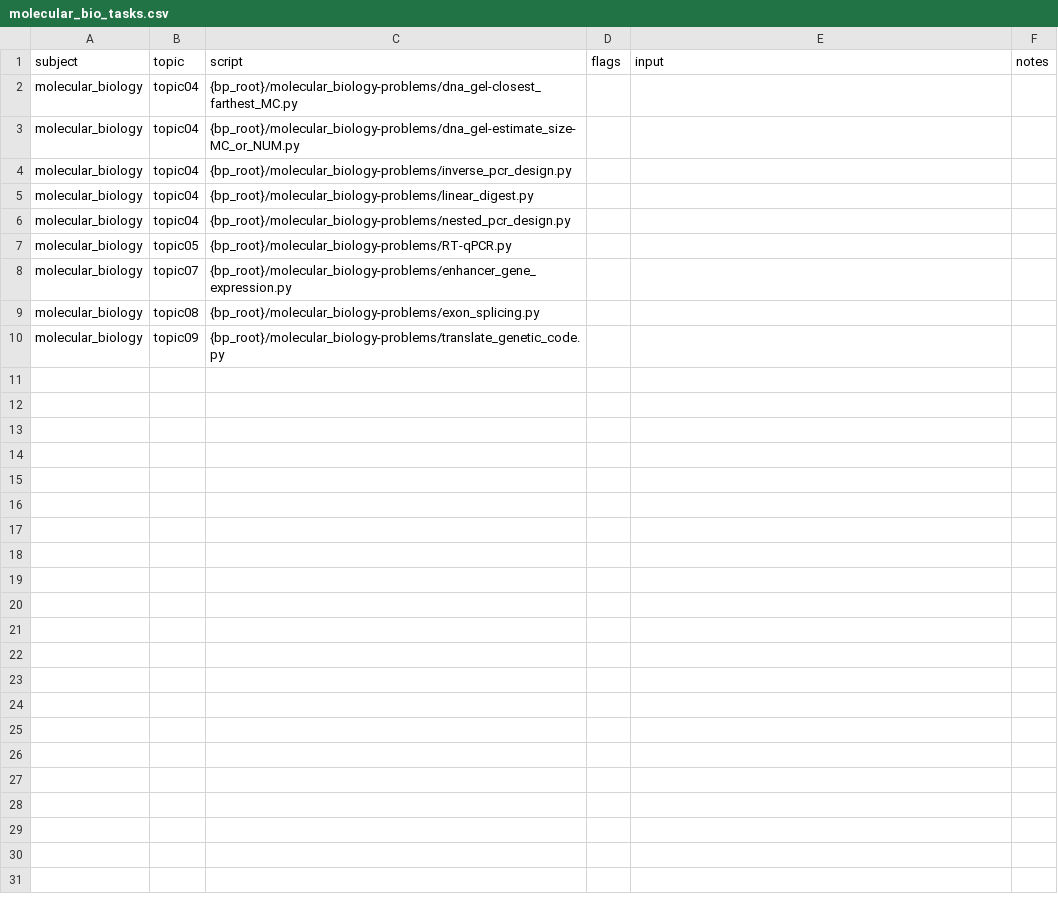
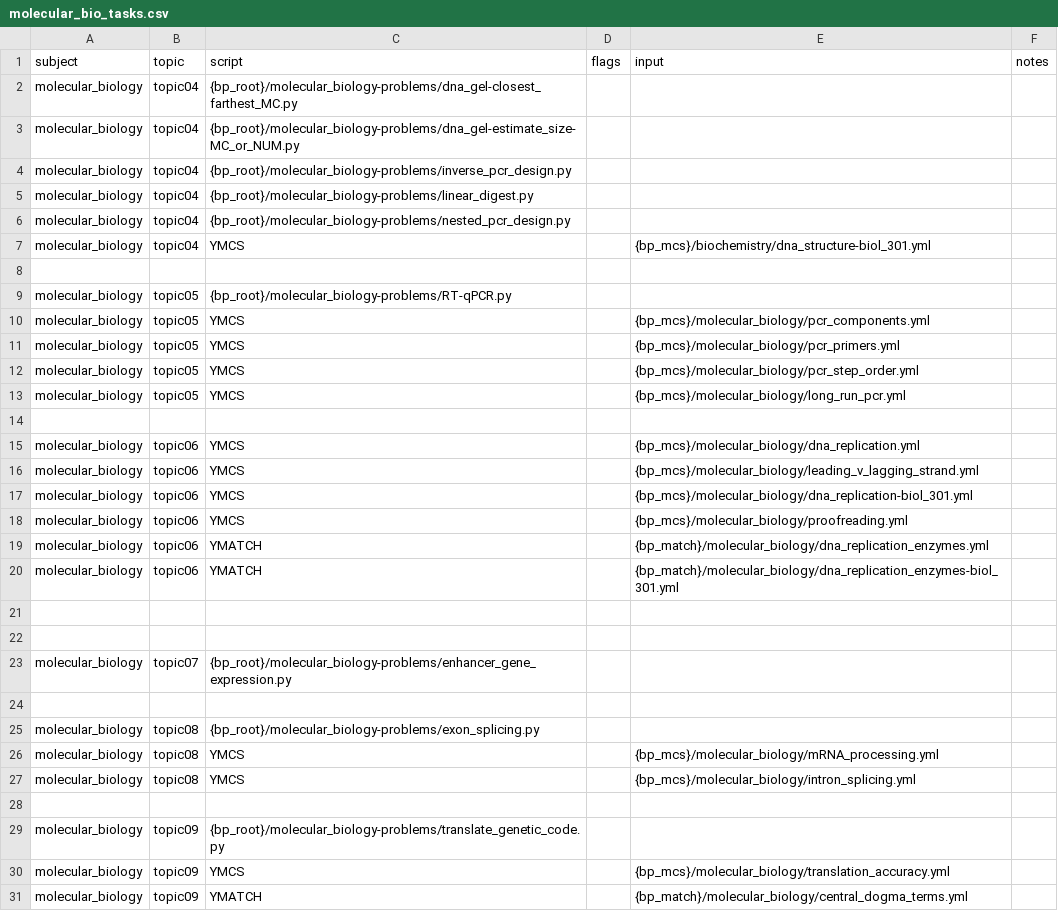
Before and after one commit to vosslab/biology-problems-website, a CSV file: bbq_control/task_files/molecular_bio_tasks.csv, drawn as a sheet.

```diff
--- a/bbq_control/task_files/molecular_bio_tasks.csv
+++ b/bbq_control/task_files/molecular_bio_tasks.csv
@@ -6,5 +6,26 @@ molecular_biology,topic04,{bp_root}/molecular_biology-problems/linear_digest.py,
 molecular_biology,topic04,{bp_root}/molecular_biology-problems/nested_pcr_design.py,,,
+molecular_biology,topic04,YMCS,,{bp_mcs}/biochemistry/dna_structure-biol_301.yml ,
+,,,,,
 molecular_biology,topic05,{bp_root}/molecular_biology-problems/RT-qPCR.py,,,
+molecular_biology,topic05,YMCS,,{bp_mcs}/molecular_biology/pcr_components.yml,
+molecular_biology,topic05,YMCS,,{bp_mcs}/molecular_biology/pcr_primers.yml,
+molecular_biology,topic05,YMCS,,{bp_mcs}/molecular_biology/pcr_step_order.yml ,
+molecular_biology,topic05,YMCS,,{bp_mcs}/molecular_biology/long_run_pcr.yml,
+,,,,,
+molecular_biology,topic06,YMCS,,{bp_mcs}/molecular_biology/dna_replication.yml,
+molecular_biology,topic06,YMCS,,{bp_mcs}/molecular_biology/leading_v_lagging_strand.yml ,
+molecular_biology,topic06,YMCS,,{bp_mcs}/molecular_biology/dna_replication-biol_301.yml ,
+molecular_biology,topic06,YMCS,,{bp_mcs}/molecular_biology/proofreading.yml ,
+molecular_biology,topic06,YMATCH,,{bp_match}/molecular_biology/dna_replication_enzymes.yml ,
+molecular_biology,topic06,YMATCH,,{bp_match}/molecular_biology/dna_replication_enzymes-biol_301.yml,
+,,,,,
+,,,,,
 molecular_biology,topic07,{bp_root}/molecular_biology-problems/enhancer_gene_expression.py,,,
+,,,,,
 molecular_biology,topic08,{bp_root}/molecular_biology-problems/exon_splicing.py,,,
+molecular_biology,topic08,YMCS,,{bp_mcs}/molecular_biology/mRNA_processing.yml,
+molecular_biology,topic08,YMCS,,{bp_mcs}/molecular_biology/intron_splicing.yml ,
+,,,,,
 molecular_biology,topic09,{bp_root}/molecular_biology-problems/translate_genetic_code.py,,,
+molecular_biology,topic09,YMCS,,{bp_mcs}/molecular_biology/translation_accuracy.yml ,
+molecular_biology,topic09,YMATCH,,{bp_match}/molecular_biology/central_dogma_terms.yml,
```
Also changed, not shown: bbq_control/task_files/biochem_tasks1.csv, bbq_control/task_files/biochem_tasks2.csv, 3 other files.
